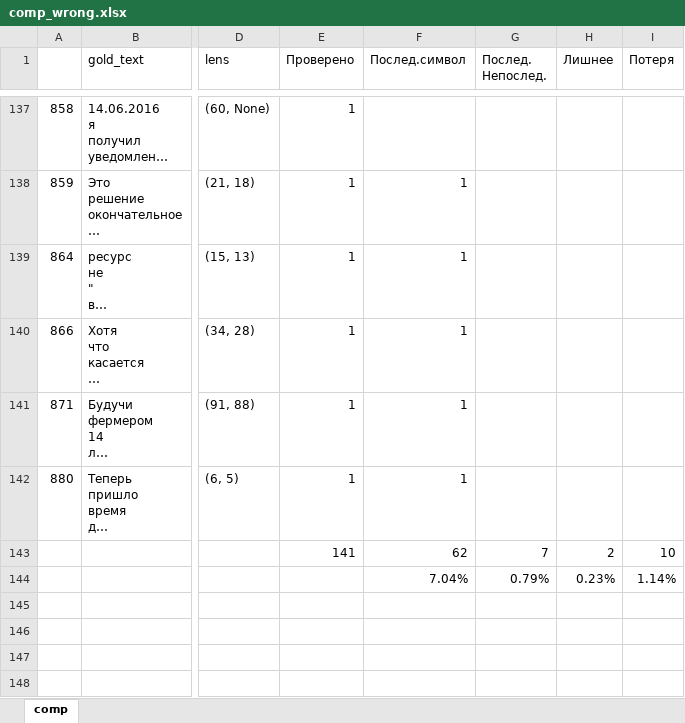
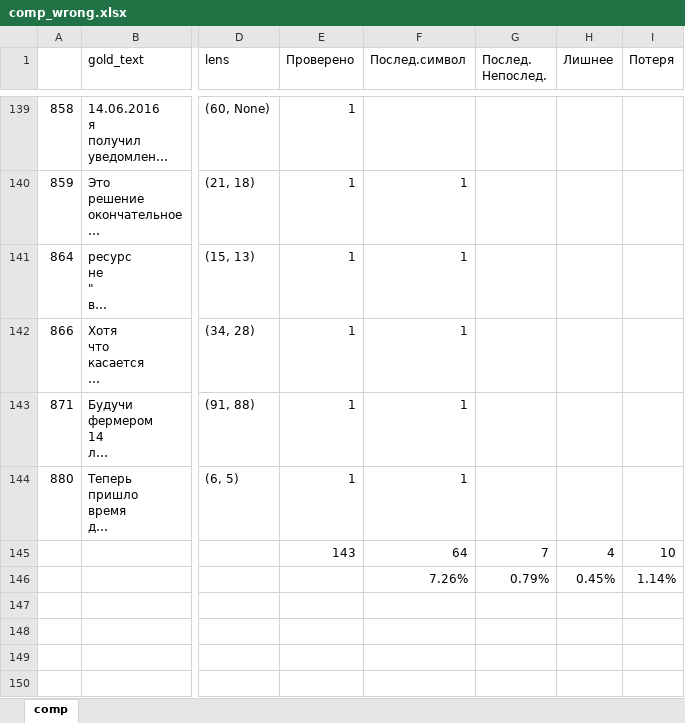
Before and after one commit to Derinhelm/parser_stat, an Excel workbook: comp_wrong.xlsx, sheet comp, drawn as a sheet; only a part is shown, gaps mark what is left out; long unchanged cells end in …; values as stored, in another font and other column widths than the file's, no borders; addresses are those after the commit; the diff covers the shown part only; the diff names each change by its address in the sheet, - before the commit and + after, or states it on an @@ line.

```diff
--- a/comp_wrong.xlsx (sheet comp)
+++ b/comp_wrong.xlsx (sheet comp)
-E145 (Проверено): 141
+E145 (Проверено): 143
-F145 (Послед.символ): 62
+F145 (Послед.символ): 64
-H145 (Лишнее): 2
+H145 (Лишнее): 4
-F146 (Послед.символ): 7.04%
+F146 (Послед.символ): 7.26%
-H146 (Лишнее): 0.23%
+H146 (Лишнее): 0.45%
```
Also changed, not shown: 2 added rows and 1 edited cell elsewhere in this sheet, formulas that keep their value, comp.xlsx.
